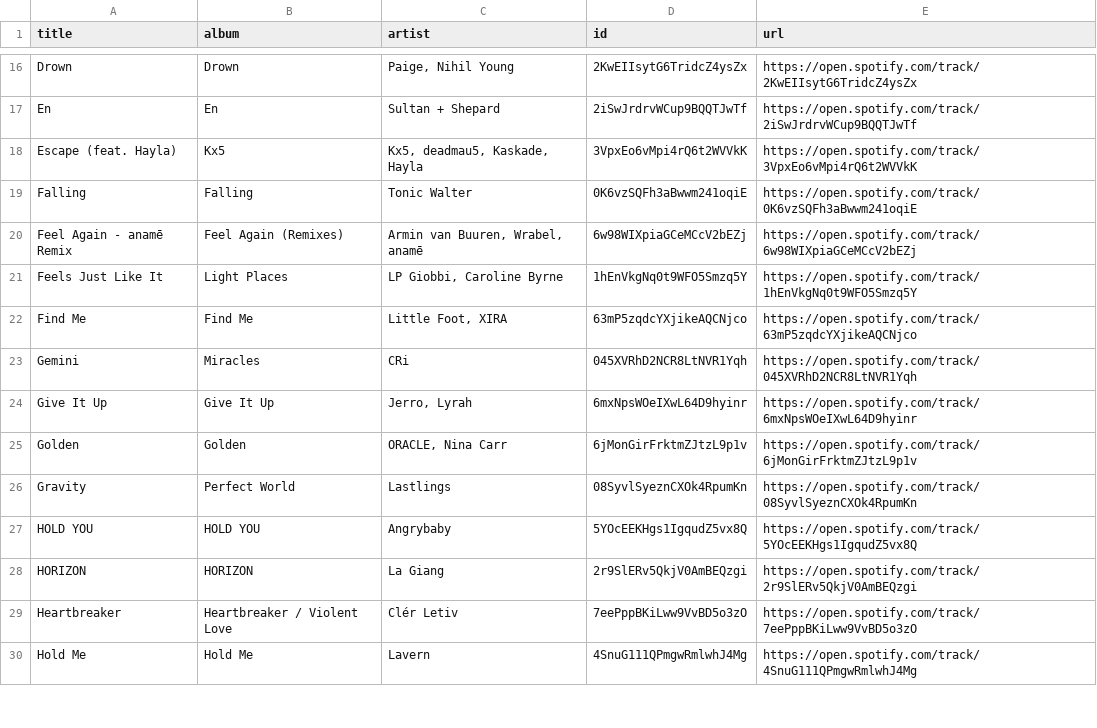
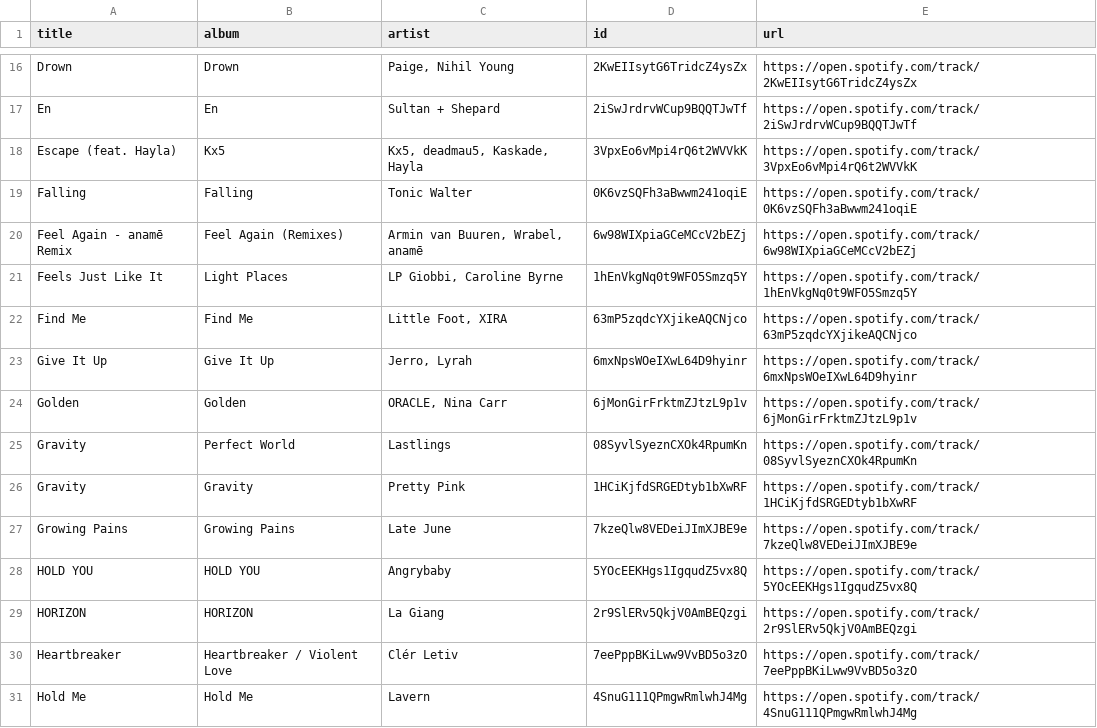
Before and after one commit to unex/dews_beats, a CSV file: playlists/Chill Tracks.csv, drawn as a sheet; only a part is shown, gaps mark what is left out; the diff covers the shown part only.

```diff
--- a/playlists/Chill Tracks.csv
+++ b/playlists/Chill Tracks.csv
@@ -22,3 +22,2 @@ Feels Just Like It,Light Places,"LP Giobbi, Caroline Byrne",1hEnVkgNq0t9WFO5Smzq
 Find Me,Find Me,"Little Foot, XIRA",63mP5zqdcYXjikeAQCNjco,https://open.spotify.com/track/63mP5zqdcYXjikeAQCNjco
-Gemini,Miracles,CRi,045XVRhD2NCR8LtNVR1Yqh,https://open.spotify.com/track/045XVRhD2NCR8LtNVR1Yqh
 Give It Up,Give It Up,"Jerro, Lyrah",6mxNpsWOeIXwL64D9hyinr,https://open.spotify.com/track/6mxNpsWOeIXwL64D9hyinr
@@ -26,2 +25,4 @@ Golden,Golden,"ORACLE, Nina Carr",6jMonGirFrktmZJtzL9p1v,https://open.spotify.co
 Gravity,Perfect World,Lastlings,08SyvlSyeznCXOk4RpumKn,https://open.spotify.com/track/08SyvlSyeznCXOk4RpumKn
+Gravity,Gravity,Pretty Pink,1HCiKjfdSRGEDtyb1bXwRF,https://open.spotify.com/track/1HCiKjfdSRGEDtyb1bXwRF
+Growing Pains,Growing Pains,Late June,7kzeQlw8VEDeiJImXJBE9e,https://open.spotify.com/track/7kzeQlw8VEDeiJImXJBE9e
 HOLD YOU,HOLD YOU,Angrybaby,5YOcEEKHgs1IgqudZ5vx8Q,https://open.spotify.com/track/5YOcEEKHgs1IgqudZ5vx8Q
```
Also changed, not shown: 8 added rows and 9 removed rows elsewhere in this file, Saved Songs.csv, playlists/Dance Classics.csv, 2 other files.
